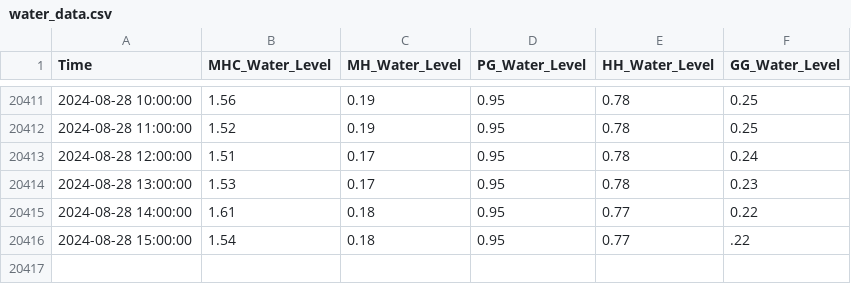
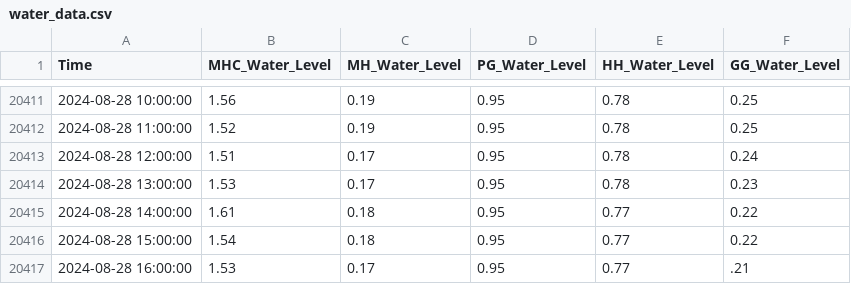
Before and after one commit to keep-asdf/streamlit, a CSV file: data/water_data.csv, drawn as a sheet; only a part is shown, gaps mark what is left out.

```diff
--- a/data/water_data.csv
+++ b/data/water_data.csv
@@ -20415,2 +20415,3 @@ Time,MHC_Water_Level,MH_Water_Level,PG_Water_Level,HH_Water_Level,GG_Water_Level
 2024-08-28 14:00:00,1.61,0.18,0.95,0.77,0.22
-2024-08-28 15:00:00,1.54,0.18,0.95,0.77,.22
+2024-08-28 15:00:00,1.54,0.18,0.95,0.77,0.22
+2024-08-28 16:00:00,1.53,0.17,0.95,0.77,.21
```
Also changed, not shown: data/true_pred_with_CI.csv, 1 other file.
